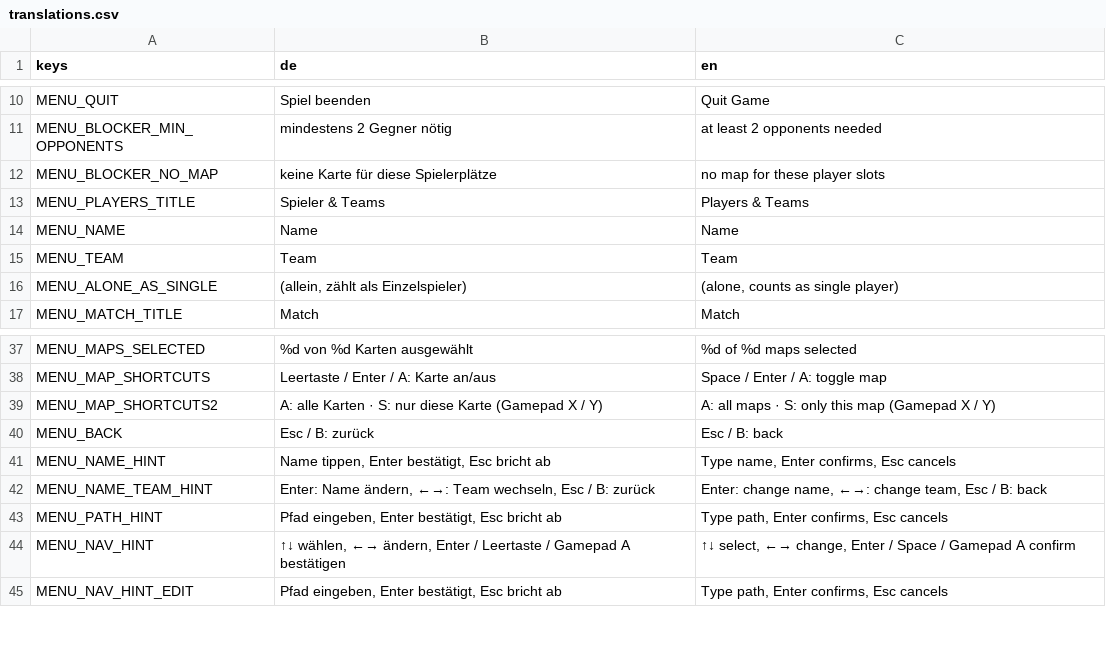
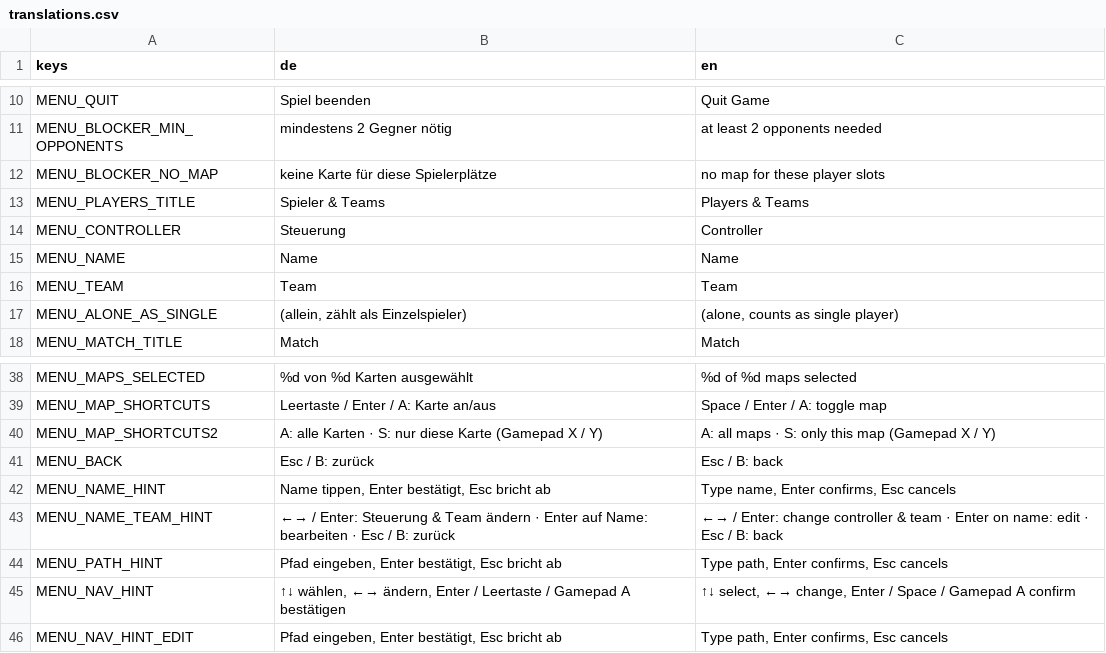
Before and after one commit to RobinNunkesser/gd-godot-clanbomber, a CSV file: i18n/translations.csv, drawn as a sheet; only a part is shown, gaps mark what is left out.

Commit message:
feat(menu): allow cycling controllers (keyboards, gamepads, AI, off) in players submenu

```diff
--- a/i18n/translations.csv
+++ b/i18n/translations.csv
@@ -13,2 +13,3 @@ MENU_BLOCKER_NO_MAP,keine Karte für diese Spielerplätze,no map for these playe
 MENU_PLAYERS_TITLE,Spieler & Teams,Players & Teams
+MENU_CONTROLLER,Steuerung,Controller
 MENU_NAME,Name,Name
@@ -41,3 +42,3 @@ MENU_BACK,Esc / B: zurück,Esc / B: back
 MENU_NAME_HINT,"Name tippen, Enter bestätigt, Esc bricht ab","Type name, Enter confirms, Esc cancels"
-MENU_NAME_TEAM_HINT,"Enter: Name ändern, ←→: Team wechseln, Esc / B: zurück","Enter: change name, ←→: change team, Esc / B: back"
+MENU_NAME_TEAM_HINT,"←→ / Enter: Steuerung & Team ändern · Enter auf Name: bearbeiten · Esc / B: zurück","←→ / Enter: change controller & team · Enter on name: edit · Esc / B: back"
 MENU_PATH_HINT,"Pfad eingeben, Enter bestätigt, Esc bricht ab","Type path, Enter confirms, Esc cancels"
```
Also changed, not shown: 2 other files.
